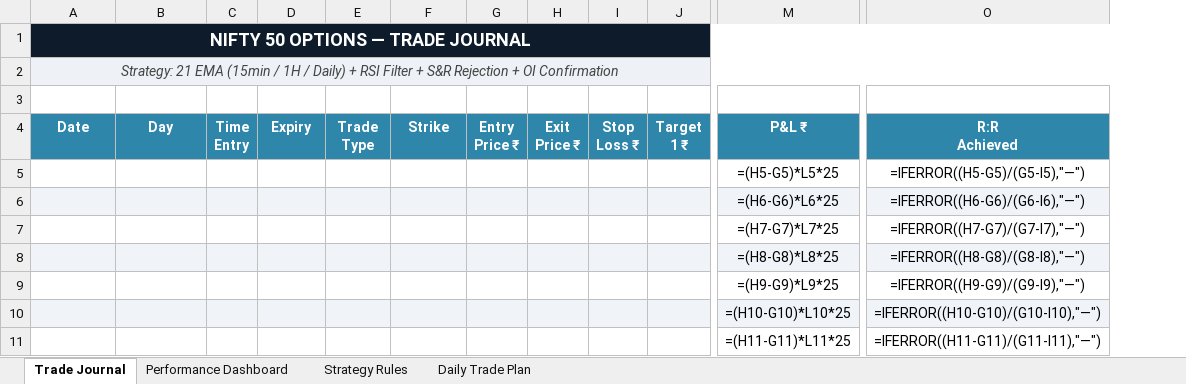
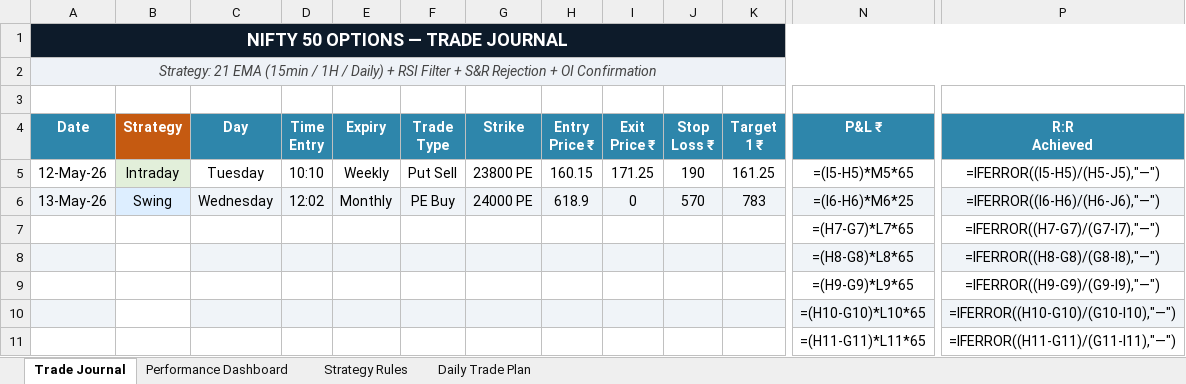
Before and after one commit to Gurwinder91/TradingBot, an Excel workbook: Nifty_Trading_Journal.xlsx, sheet Trade Journal, drawn as a sheet; only a part is shown, gaps mark what is left out; values as stored, in another font and other column widths than the file's, no borders; formulas without a stored value are shown as written; conditional formats not drawn; removed rows and columns are numbered as before the commit, all else as after; rows hold the shown columns only; the diff names each change by its address in the sheet, - before the commit and + after, or states it on an @@ line.

Commit message:
refined intraday and swing strategies

```diff
--- a/Nifty_Trading_Journal.xlsx (sheet Trade Journal)
+++ b/Nifty_Trading_Journal.xlsx (sheet Trade Journal)
+column B (Strategy), empty
-column M (P&L ₹), rows 7-11: =(H7-G7)*L7*25 | =(H8-G8)*L8*25 | =(H9-G9)*L9*25 | =(H10-G10)*L10*25 | =(H11-G11)*L11*25
+column N (P&L ₹), rows 7-11: =(H7-G7)*L7*65 | =(H8-G8)*L8*65 | =(H9-G9)*L9*65 | =(H10-G10)*L10*65 | =(H11-G11)*L11*65
-A1:R1 merged
+A1:R1 merged
-A2:R2 merged
+A2:R2 merged
-row 5:  |  |  |  |  |  |  |  |  |  | =(H5-G5)*L5*25 | =IFERROR((H5-G5)/(G5-I5),"—")
-row 6:  |  |  |  |  |  |  |  |  |  | =(H6-G6)*L6*25 | =IFERROR((H6-G6)/(G6-I6),"—")
+row 5: 12-May-26 | Intraday | Tuesday | 10:10 | Weekly | Put Sell | 23800 PE | 160.15 | 171.25 | 190 | 161.25 | =(I5-H5)*M5*65 | =IFERROR((I5-H5)/(H5-J5),"—")
+row 6: 13-May-26 | Swing | Wednesday | 12:02 | Monthly | PE Buy | 24000 PE | 618.9 | 0 | 570 | 783 | =(I6-H6)*M6*25 | =IFERROR((I6-H6)/(H6-J6),"—")
```
Also changed, not shown: sheet Performance Dashboard, 11 other files.
